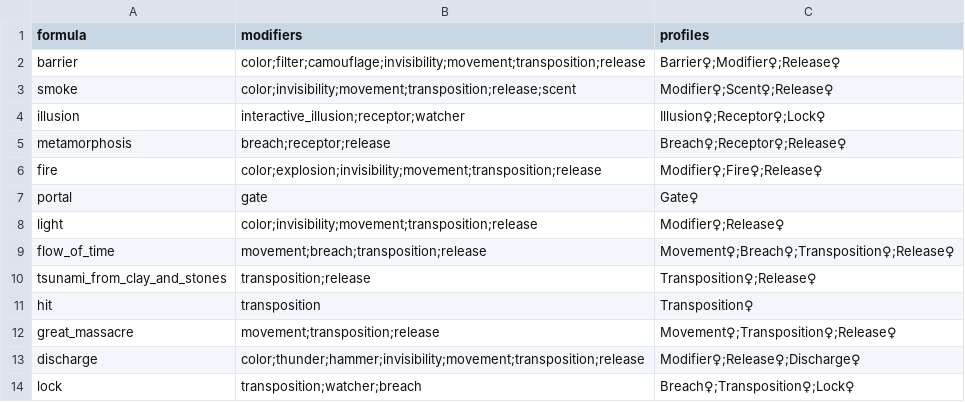
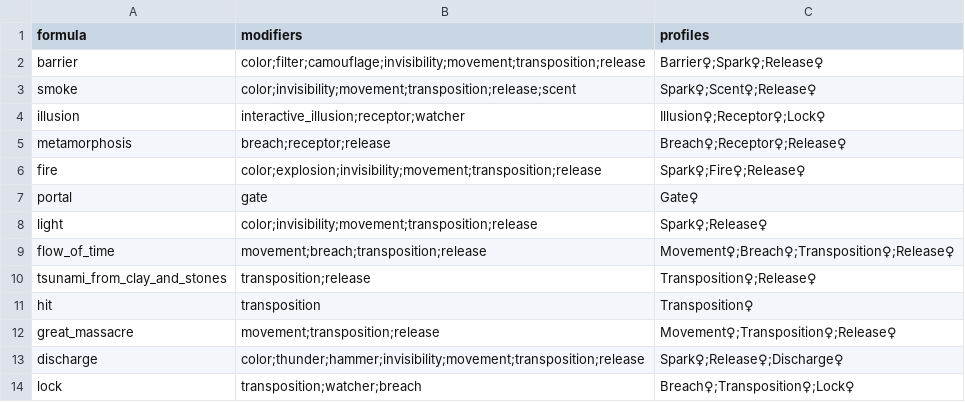
Before and after one commit to drdplusinfo/drdplus-therugist-spells, a CSV file: DrdPlus/Theurgist/Formulas/data/formulas.csv, drawn as a sheet.

Commit message:
A profile reflects name change

```diff
--- a/DrdPlus/Theurgist/Formulas/data/formulas.csv
+++ b/DrdPlus/Theurgist/Formulas/data/formulas.csv
@@ -1,9 +1,9 @@
 formula,modifiers,profiles
-barrier,color;filter;camouflage;invisibility;movement;transposition;release,Barrier♀;Modifier♀;Release♀
-smoke,color;invisibility;movement;transposition;release;scent,Modifier♀;Scent♀;Release♀
+barrier,color;filter;camouflage;invisibility;movement;transposition;release,Barrier♀;Spark♀;Release♀
+smoke,color;invisibility;movement;transposition;release;scent,Spark♀;Scent♀;Release♀
 illusion,interactive_illusion;receptor;watcher,Illusion♀;Receptor♀;Lock♀
 metamorphosis,breach;receptor;release,Breach♀;Receptor♀;Release♀
-fire,color;explosion;invisibility;movement;transposition;release,Modifier♀;Fire♀;Release♀
+fire,color;explosion;invisibility;movement;transposition;release,Spark♀;Fire♀;Release♀
 portal,gate,Gate♀
-light,color;invisibility;movement;transposition;release,Modifier♀;Release♀
+light,color;invisibility;movement;transposition;release,Spark♀;Release♀
 flow_of_time,movement;breach;transposition;release,Movement♀;Breach♀;Transposition♀;Release♀
@@ -12,3 +12,3 @@ hit,transposition,Transposition♀
 great_massacre,movement;transposition;release,Movement♀;Transposition♀;Release♀
-discharge,color;thunder;hammer;invisibility;movement;transposition;release,Modifier♀;Release♀;Discharge♀
+discharge,color;thunder;hammer;invisibility;movement;transposition;release,Spark♀;Release♀;Discharge♀
 lock,transposition;watcher;breach,Breach♀;Transposition♀;Lock♀
```
